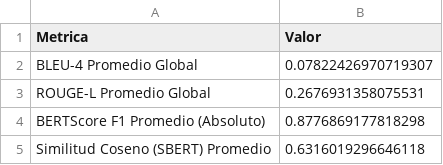
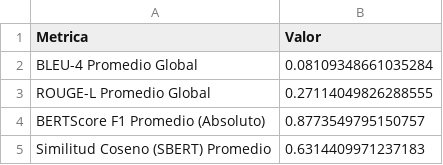
Before and after one commit to RafaCarrilloA/TFG-Vision-Language-Clinical-Reports, a CSV file: assets/Resultados_Evaluacion/Modulo_3/metricas_generacion_nlg.csv, drawn as a sheet.

```diff
--- a/assets/Resultados_Evaluacion/Modulo_3/metricas_generacion_nlg.csv
+++ b/assets/Resultados_Evaluacion/Modulo_3/metricas_generacion_nlg.csv
@@ -1,5 +1,5 @@
 Metrica,Valor
-BLEU-4 Promedio Global,0.07822426970719307
-ROUGE-L Promedio Global,0.2676931358075531
-BERTScore F1 Promedio (Absoluto),0.8776869177818298
-Similitud Coseno (SBERT) Promedio,0.6316019296646118
+BLEU-4 Promedio Global,0.08109348661035284
+ROUGE-L Promedio Global,0.27114049826288555
+BERTScore F1 Promedio (Absoluto),0.8773549795150757
+Similitud Coseno (SBERT) Promedio,0.6314409971237183
```
Also changed, not shown: assets/Resultados_Evaluacion/Modulo_3/metricas_clinicas_bart.csv, assets/Resultados_Evaluacion/Modulo_3/resultados_auditoria_F1_BART_fase3.csv, 12 other files.
